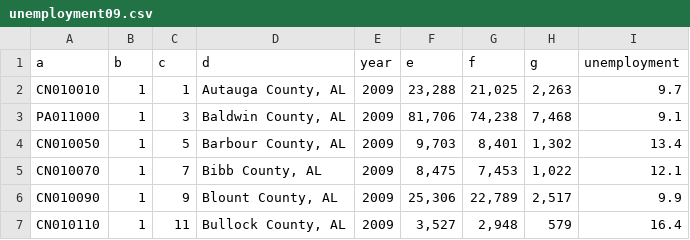
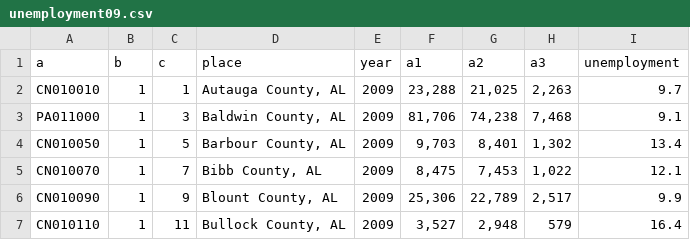
Before and after one commit to ValdisE/datasets, a CSV file: unemployment09.csv, drawn as a sheet; only a part is shown.

Commit message:
Update unemployment09.csv

```diff
--- a/unemployment09.csv
+++ b/unemployment09.csv
@@ -1,2 +1,2 @@
-a,b,c,d,year,e,f,g,unemployment
+a,b,c,place,year,a1,a2,a3,unemployment
 CN010010,1,1,"Autauga County, AL",2009,"23,288","21,025","2,263",9.7
```
